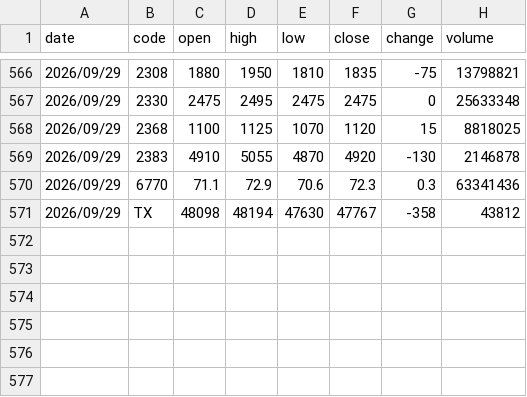
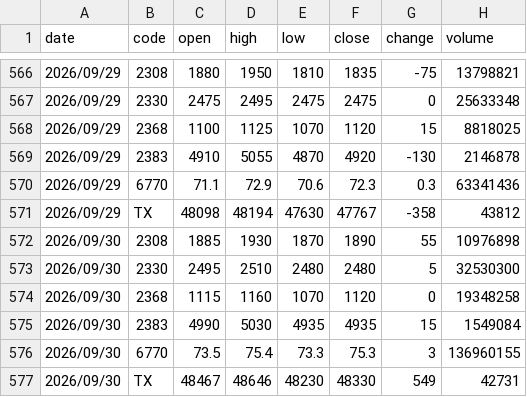
Before and after one commit to lance-huang26/chips-kline, a CSV file: data/history/prices.csv, drawn as a sheet; only a part is shown, gaps mark what is left out; the diff names each change by its address in the sheet, - before the commit and + after, or states it on an @@ line.

```diff
--- a/data/history/prices.csv
+++ b/data/history/prices.csv
+row 572: 2026/09/30 | 2308 | 1885 | 1930 | 1870 | 1890 | 55 | 10976898
+row 573: 2026/09/30 | 2330 | 2495 | 2510 | 2480 | 2480 | 5 | 32530300
+row 574: 2026/09/30 | 2368 | 1115 | 1160 | 1070 | 1120 | 0 | 19348258
+row 575: 2026/09/30 | 2383 | 4990 | 5030 | 4935 | 4935 | 15 | 1549084
+row 576: 2026/09/30 | 6770 | 73.5 | 75.4 | 73.3 | 75.3 | 3 | 136960155
+row 577: 2026/09/30 | TX | 48467 | 48646 | 48230 | 48330 | 549 | 42731
```
Also changed, not shown: data/history/chips.csv, data/raw/TAIFUT_TX_202609.csv, 8 other files.
